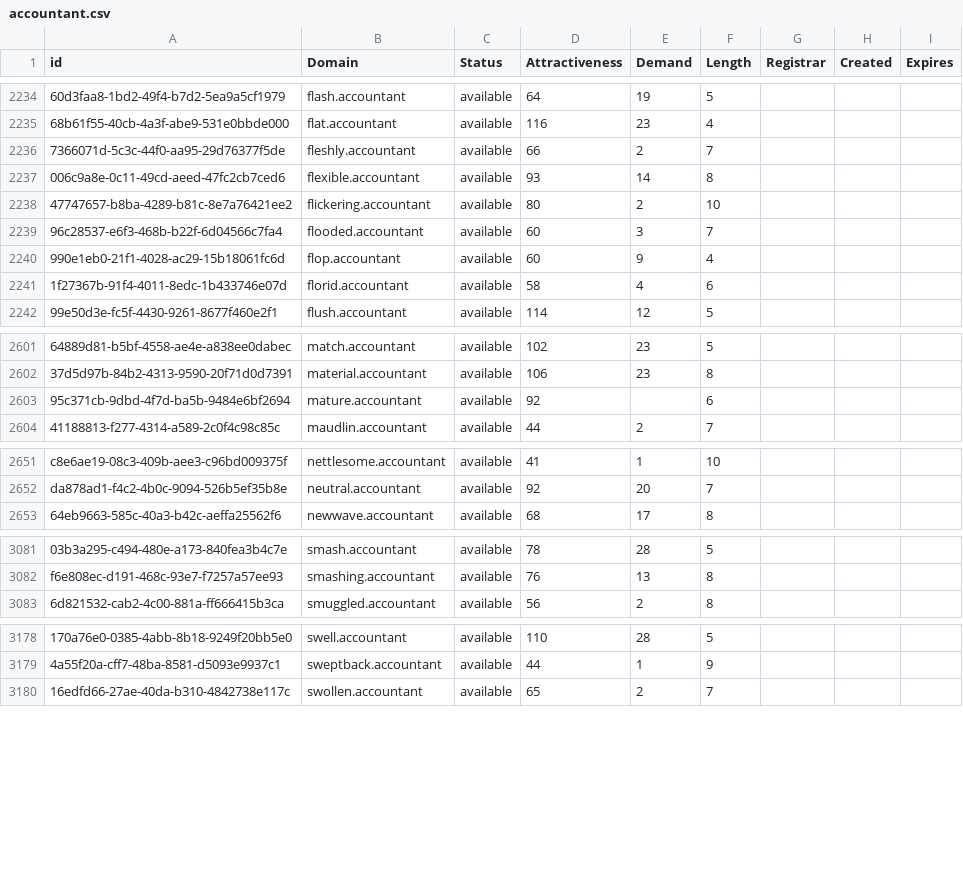
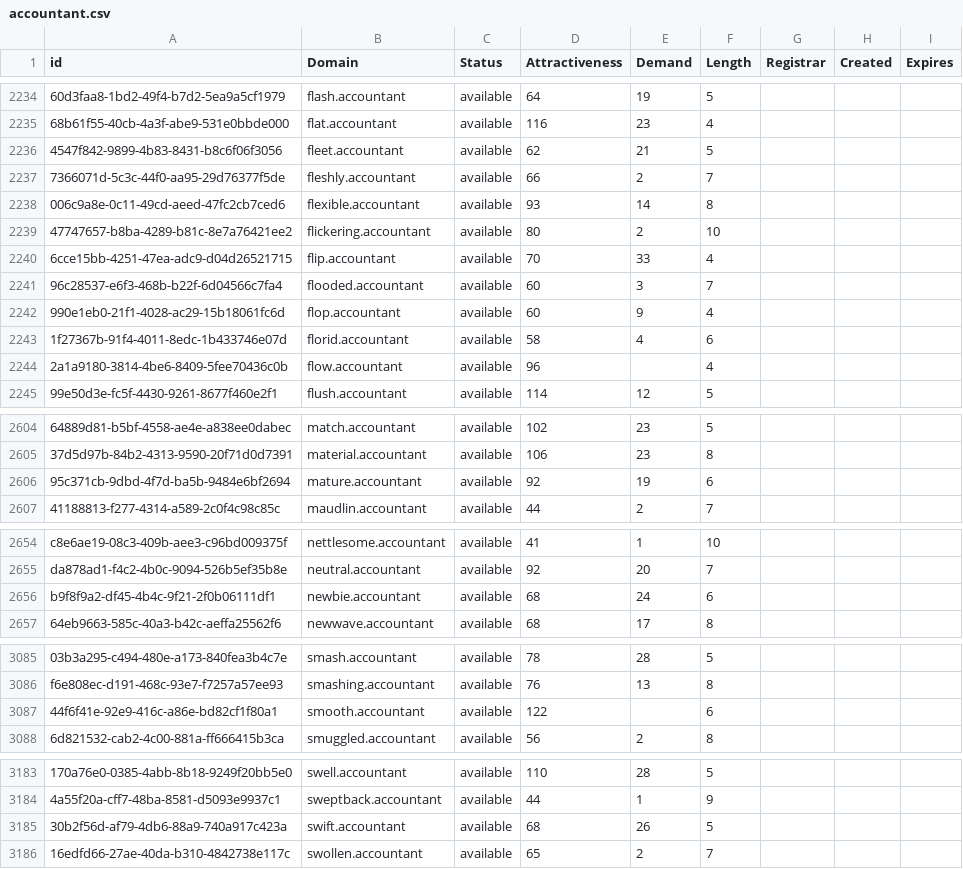
Before and after one commit to UniqueDomains/accountant-oneword-domains, a CSV file: accountant.csv, drawn as a sheet; only a part is shown, gaps mark what is left out; addresses are those after the commit; the diff covers the shown part only; the diff names each change by its address in the sheet, - before the commit and + after, or states it on an @@ line.

Commit message:
Domains update

```diff
--- a/accountant.csv
+++ b/accountant.csv
+row 2236: 4547f842-9899-4b83-8431-b8c6f06f3056 | fleet.accountant | available | 62 | 21 | 5
+row 2240: 6cce15bb-4251-47ea-adc9-d04d26521715 | flip.accountant | available | 70 | 33 | 4
+row 2244: 2a1a9180-3814-4be6-8409-5fee70436c0b | flow.accountant | available | 96 |  | 4
-E2606 (Demand): (empty)
+E2606 (Demand): 19
+row 2656: b9f8f9a2-df45-4b4c-9f21-2f0b06111df1 | newbie.accountant | available | 68 | 24 | 6
+row 3087: 44f6f41e-92e9-416c-a86e-bd82cf1f80a1 | smooth.accountant | available | 122 |  | 6
+row 3185: 30b2f56d-af79-4db6-88a9-740a917c423a | swift.accountant | available | 68 | 26 | 5
```
Also changed, not shown: 1 edited cell elsewhere in this file, 2 other files.
